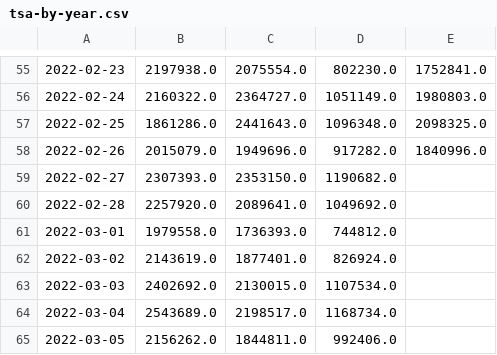
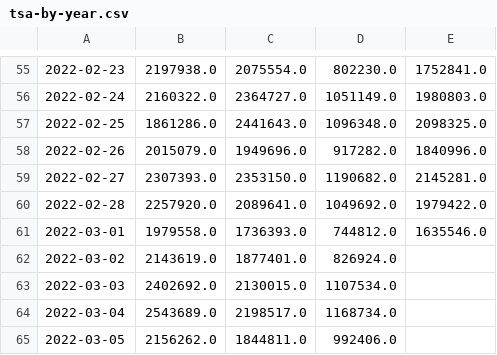
Before and after one commit to bbgatch/bbgatch.github.io, a CSV file: projects/tsa/data/tsa-by-year.csv, drawn as a sheet; only a part is shown, gaps mark what is left out; the diff names each change by its address in the sheet, - before the commit and + after, or states it on an @@ line.

Commit message:
Adding some old #MakeoverMonday posts. Updating TSA data.

```diff
--- a/projects/tsa/data/tsa-by-year.csv
+++ b/projects/tsa/data/tsa-by-year.csv
-E59: (empty)
+E59: 2145281.0
-E60: (empty)
+E60: 1979422.0
-E61: (empty)
+E61: 1635546.0
```
Also changed, not shown: projects/tsa/data/tsa-orig.csv, 25 other files.
